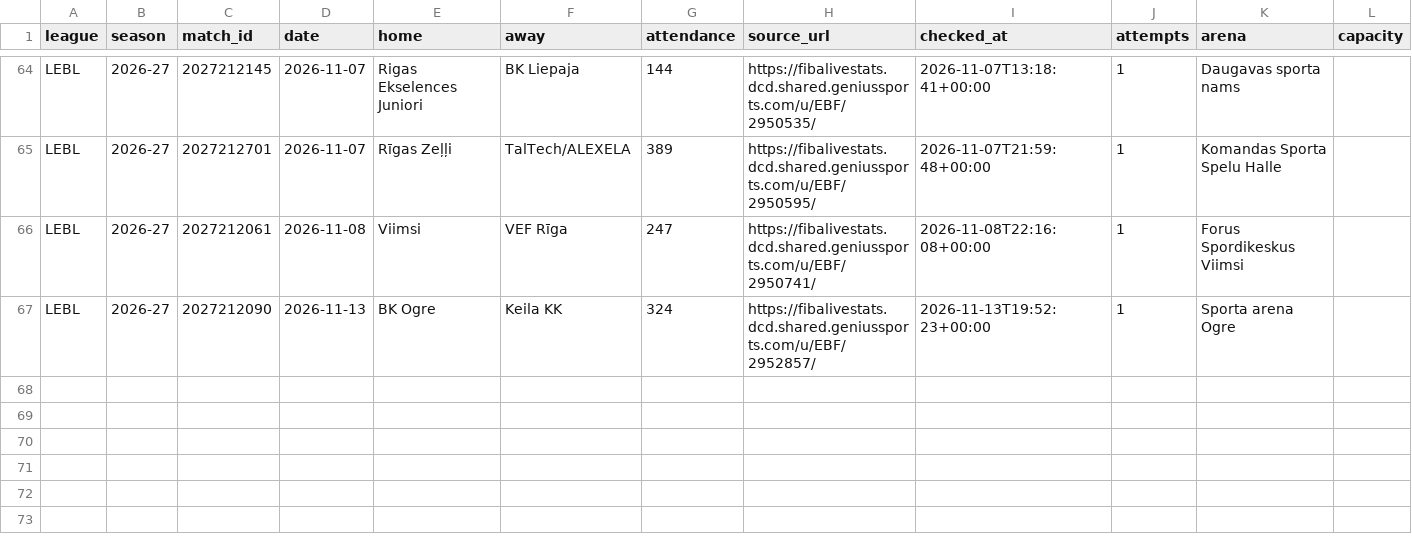
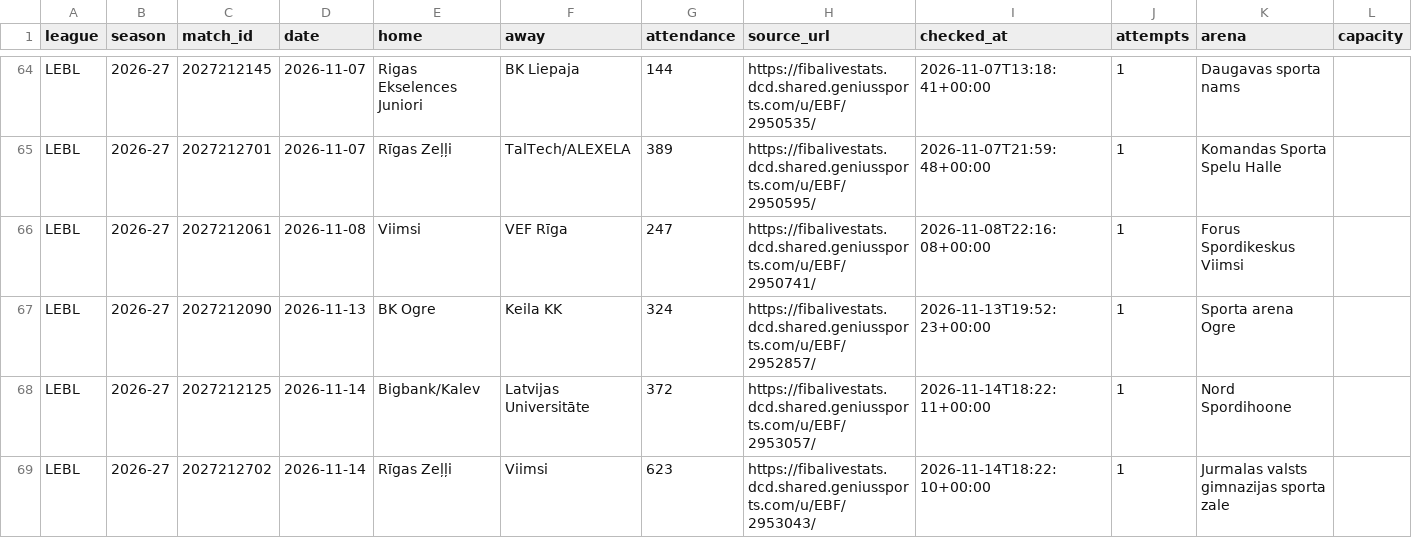
Before and after one commit to andriuspanama/ACBattendance, a CSV file: data/lvee/matches.csv, drawn as a sheet; only a part is shown, gaps mark what is left out.

Commit message:
lvee lankomumas: 2026-11-14 18:22 UTC

```diff
--- a/data/lvee/matches.csv
+++ b/data/lvee/matches.csv
@@ -67 +67,3 @@ LEBL,2026-27,2027212061,2026-11-08,Viimsi,VEF Rīga,247,https://fibalivestats.dc
 LEBL,2026-27,2027212090,2026-11-13,BK Ogre,Keila KK,324,https://fibalivestats.dcd.shared.geniussports.com/u/EBF/2952857/,2026-11-13T19:52:23+00:00,1,Sporta arena Ogre,
+LEBL,2026-27,2027212125,2026-11-14,Bigbank/Kalev,Latvijas Universitāte,372,https://fibalivestats.dcd.shared.geniussports.com/u/EBF/2953057/,2026-11-14T18:22:11+00:00,1,Nord Spordihoone,
+LEBL,2026-27,2027212702,2026-11-14,Rīgas Zeļļi,Viimsi,623,https://fibalivestats.dcd.shared.geniussports.com/u/EBF/2953043/,2026-11-14T18:22:10+00:00,1,Jurmalas valsts gimnazijas sporta zale,
```
Also changed, not shown: data/lvee/attendance_averages.csv, 2 other files.
